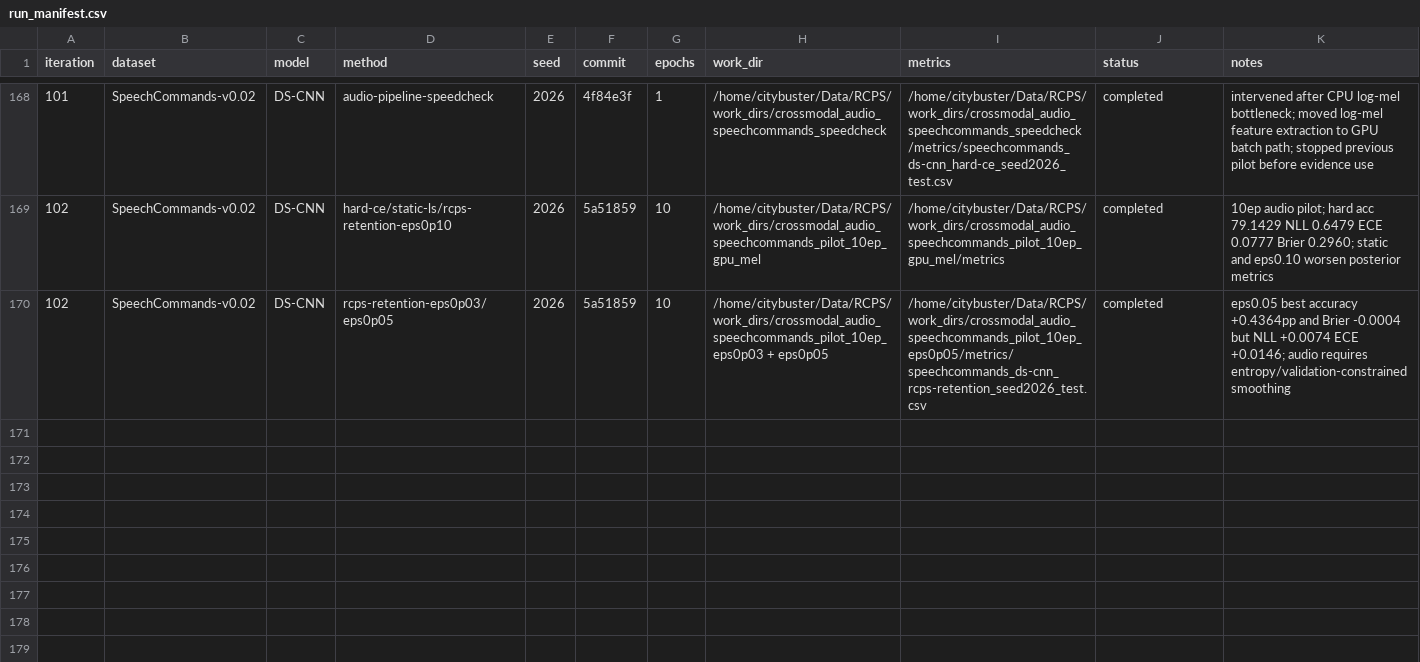
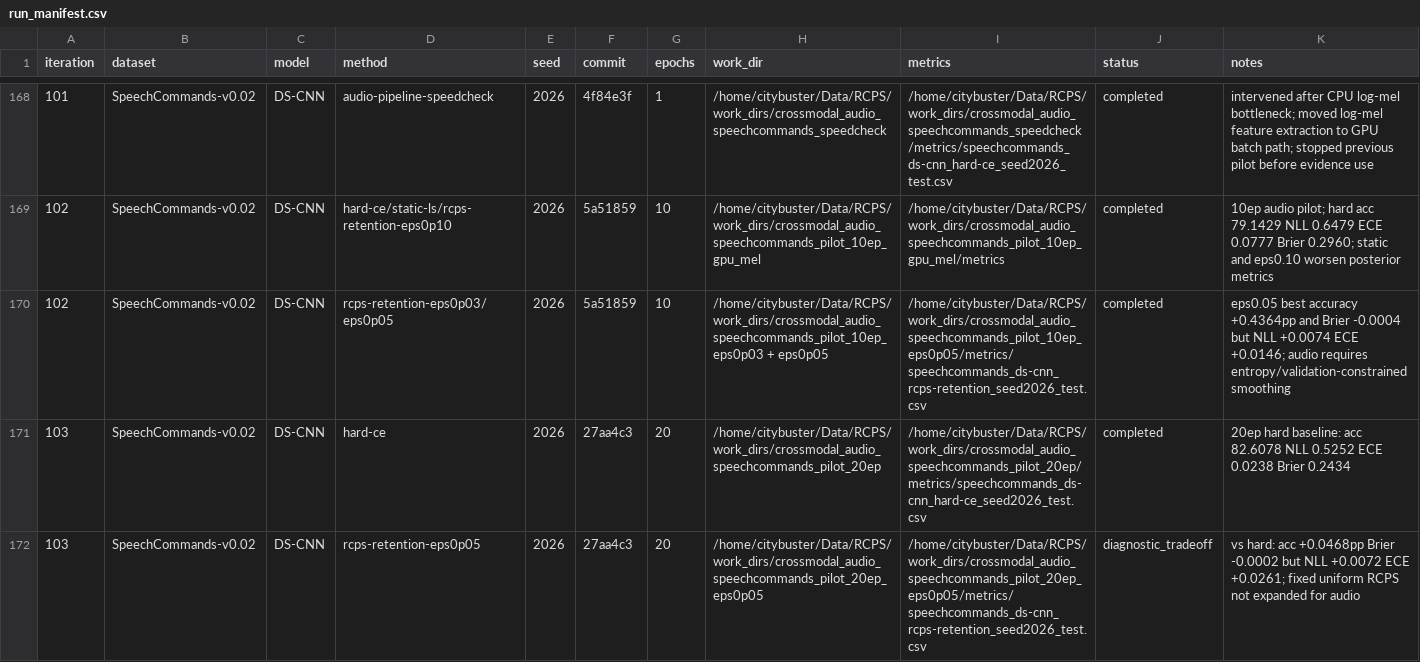
Before and after one commit to Singingkettle/ChangShuoRadioRecognition, a CSV file: docs/rcps/run_manifest.csv, drawn as a sheet; only a part is shown, gaps mark what is left out; the diff names each change by its address in the sheet, - before the commit and + after, or states it on an @@ line.

Commit message:
Record Speech Commands 20-epoch diagnosis

```diff
--- a/docs/rcps/run_manifest.csv
+++ b/docs/rcps/run_manifest.csv
+row 171: 103 | SpeechCommands-v0.02 | DS-CNN | hard-ce | 2026 | 27aa4c3 | 20 | /home/citybuster/Data/RCPS/work_dirs/crossmodal_audio_speechcommands_pilot_20ep | /home/citybuster/Data/RCPS/work_dirs/crossmodal_audio_speechcommands_pilot_20ep/metrics/speechcommands_ds-cnn_hard-ce_seed2026_test.csv | completed | 20ep hard baseline: acc 82.6078 NLL 0.5252 ECE 0.0238 Brier 0.2434
+row 172: 103 | SpeechCommands-v0.02 | DS-CNN | rcps-retention-eps0p05 | 2026 | 27aa4c3 | 20 | /home/citybuster/Data/RCPS/work_dirs/crossmodal_audio_speechcommands_pilot_20ep_eps0p05 | /home/citybuster/Data/RCPS/work_dirs/crossmodal_audio_speechcommands_pilot_20ep_eps0p05/metrics/speechcommands_ds-cnn_rcps-retention_seed2026_test.csv | diagnostic_tradeoff | vs hard: acc +0.0468pp Brier -0.0002 but NLL +0.0072 ECE +0.0261; fixed uniform RCPS not expanded for audio
```
Also changed, not shown: 1 other file.
